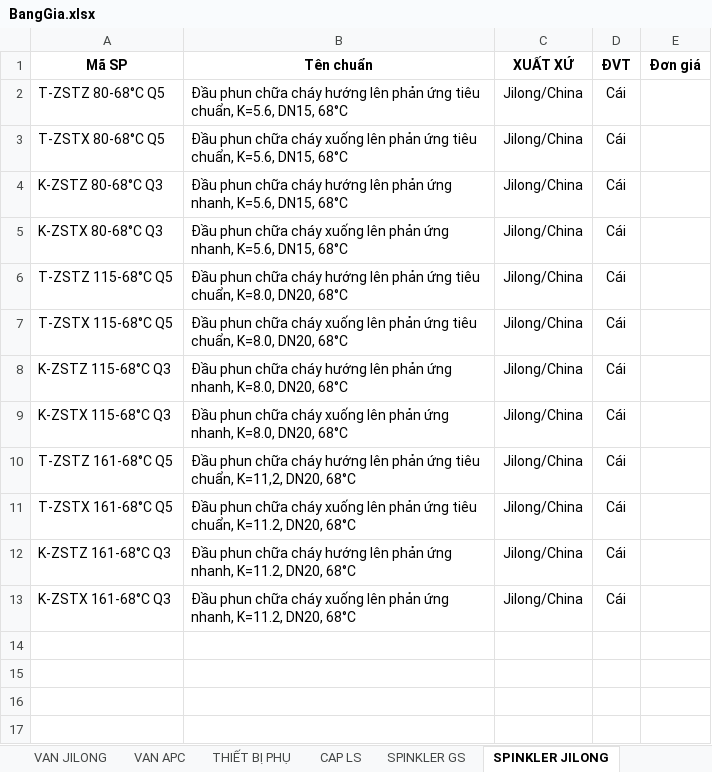
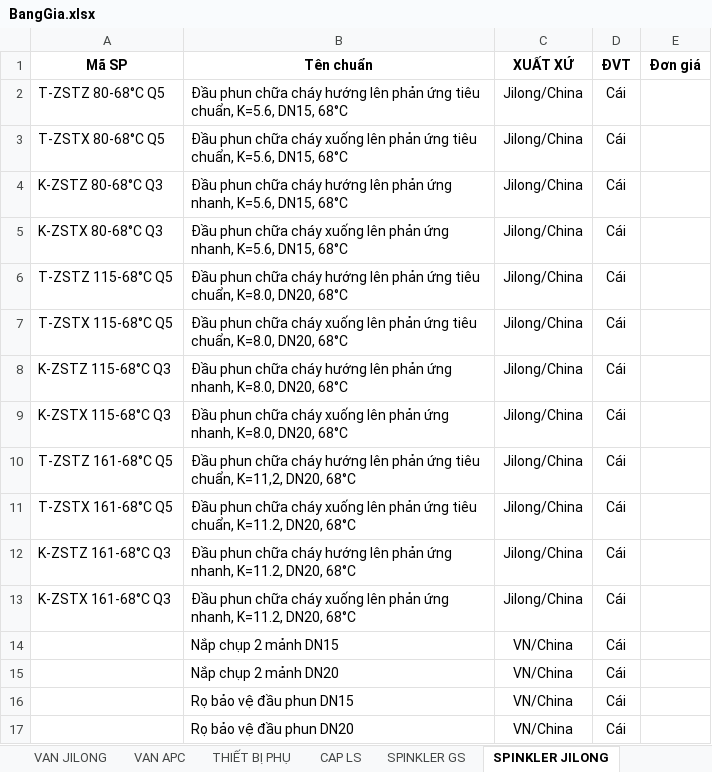
Before and after one commit to thangle0947-lgtm/BAO-GIA, an Excel workbook: BangGia.xlsx, sheet SPINKLER JILONG, drawn as a sheet; values as stored, in another font and other column widths than the file's, no borders; the diff names each change by its address in the sheet, - before the commit and + after, or states it on an @@ line.

```diff
--- a/BangGia.xlsx (sheet SPINKLER JILONG)
+++ b/BangGia.xlsx (sheet SPINKLER JILONG)
+row 14:  | Nắp chụp 2 mảnh DN15 | VN/China | Cái
+row 15:  | Nắp chụp 2 mảnh DN20 | VN/China | Cái
+row 16:  | Rọ bảo vệ đầu phun DN15 | VN/China | Cái
+row 17:  | Rọ bảo vệ đầu phun DN20 | VN/China | Cái
```
Also changed, not shown: sheet SPINKLER GS, 4 other files.
